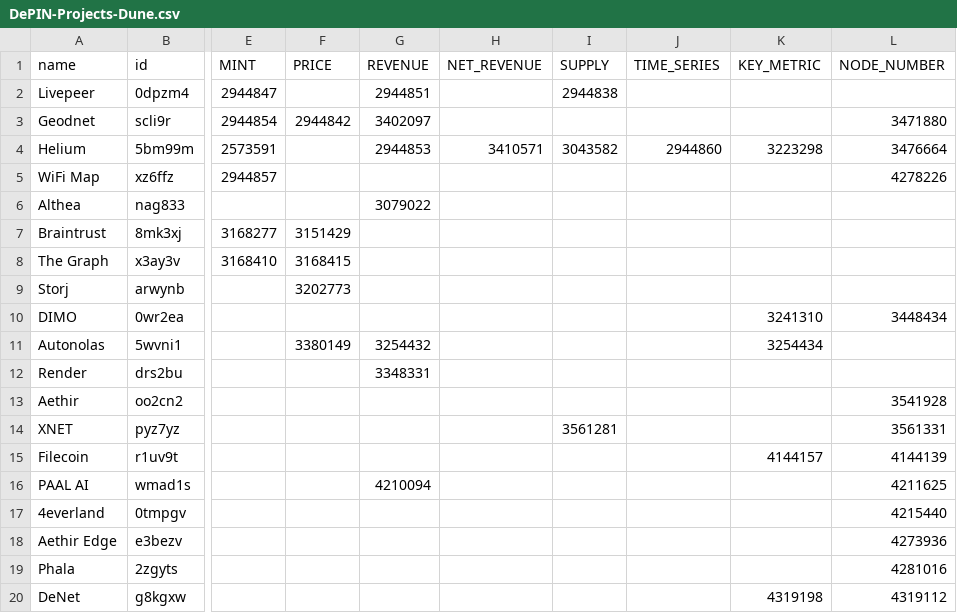
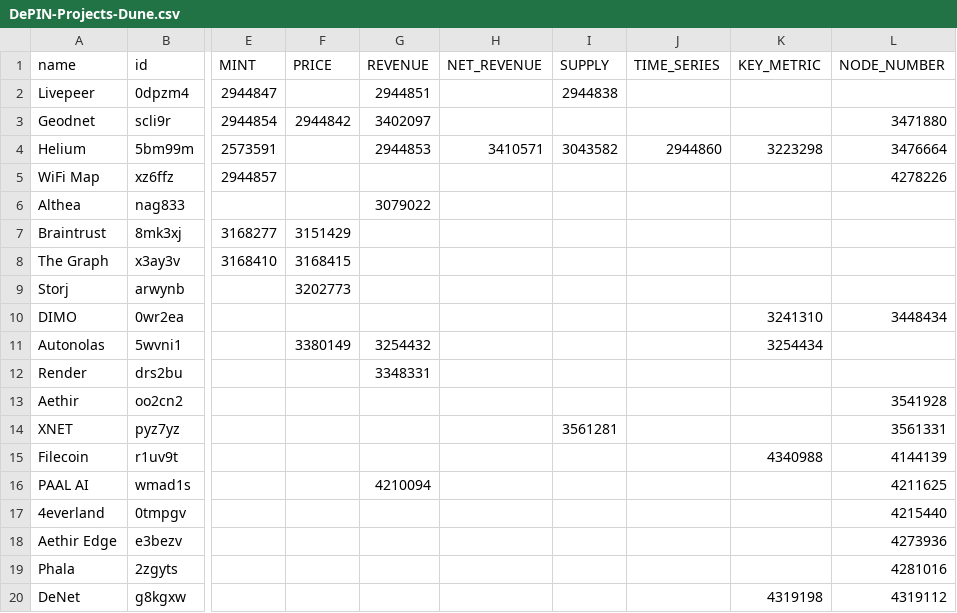
Before and after one commit to ev3-team/adapters, a CSV file: scripts/data/DePIN-Projects-Dune.csv, drawn as a sheet; only a part is shown, gaps mark what is left out; the diff names each change by its address in the sheet, - before the commit and + after, or states it on an @@ line.

Commit message:
dune query for filecoin metrics

```diff
--- a/scripts/data/DePIN-Projects-Dune.csv
+++ b/scripts/data/DePIN-Projects-Dune.csv
-K15 (KEY_METRIC): 4144157
+K15 (KEY_METRIC): 4340988
```
Also changed, not shown: 1 other file.
